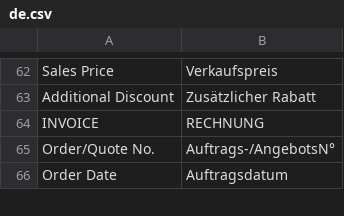
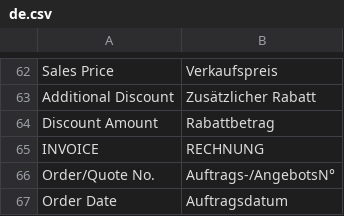
Before and after one commit to AgraWa-GmbH-ERP/agrawa, a CSV file: agrawa/translations/de.csv, drawn as a sheet; only a part is shown, gaps mark what is left out.

Commit message:
feat: update print formats to display discount amount when additional discount percentage is absent and add German translation

```diff
--- a/agrawa/translations/de.csv
+++ b/agrawa/translations/de.csv
@@ -63,2 +63,3 @@ Sales Price,Verkaufspreis,
 Additional Discount,Zusätzlicher Rabatt,
+Discount Amount,Rabattbetrag,
 INVOICE,RECHNUNG,
```
Also changed, not shown: 4 other files.
